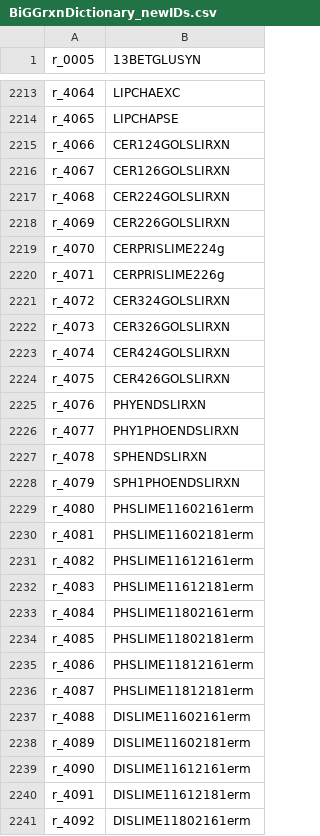
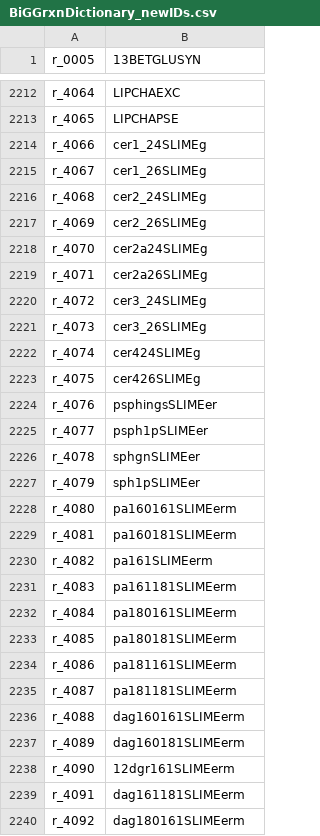
Before and after one commit to weilandtd/yeast-GEM, a CSV file: ComplementaryData/databases/BiGGrxnDictionary_newIDs.csv, drawn as a sheet; only a part is shown, gaps mark what is left out; the diff covers the shown part only.

Commit message:
fix-data: redefine BiGG ids for SLIME rxns
to be compliant with new lipid BiGG ids
2 deleted reactions from the model are also deleted from the list

```diff
--- a/ComplementaryData/databases/BiGGrxnDictionary_newIDs.csv
+++ b/ComplementaryData/databases/BiGGrxnDictionary_newIDs.csv
@@ -2214,28 +2213,28 @@ r_4064,LIPCHAEXC
 r_4065,LIPCHAPSE
-r_4066,CER124GOLSLIRXN
-r_4067,CER126GOLSLIRXN
-r_4068,CER224GOLSLIRXN
-r_4069,CER226GOLSLIRXN
-r_4070,CERPRISLIME224g
-r_4071,CERPRISLIME226g
-r_4072,CER324GOLSLIRXN
-r_4073,CER326GOLSLIRXN
-r_4074,CER424GOLSLIRXN
-r_4075,CER426GOLSLIRXN
-r_4076,PHYENDSLIRXN
-r_4077,PHY1PHOENDSLIRXN
-r_4078,SPHENDSLIRXN
-r_4079,SPH1PHOENDSLIRXN
-r_4080,PHSLIME11602161erm
-r_4081,PHSLIME11602181erm
-r_4082,PHSLIME11612161erm
-r_4083,PHSLIME11612181erm
-r_4084,PHSLIME11802161erm
-r_4085,PHSLIME11802181erm
-r_4086,PHSLIME11812161erm
-r_4087,PHSLIME11812181erm
-r_4088,DISLIME11602161erm
-r_4089,DISLIME11602181erm
-r_4090,DISLIME11612161erm
-r_4091,DISLIME11612181erm
-r_4092,DISLIME11802161erm
+r_4066,cer1_24SLIMEg
+r_4067,cer1_26SLIMEg
+r_4068,cer2_24SLIMEg
+r_4069,cer2_26SLIMEg
+r_4070,cer2a24SLIMEg
+r_4071,cer2a26SLIMEg
+r_4072,cer3_24SLIMEg
+r_4073,cer3_26SLIMEg
+r_4074,cer424SLIMEg
+r_4075,cer426SLIMEg
+r_4076,psphingsSLIMEer
+r_4077,psph1pSLIMEer
+r_4078,sphgnSLIMEer
+r_4079,sph1pSLIMEer
+r_4080,pa160161SLIMEerm
+r_4081,pa160181SLIMEerm
+r_4082,pa161SLIMEerm
+r_4083,pa161181SLIMEerm
+r_4084,pa180161SLIMEerm
+r_4085,pa180181SLIMEerm
+r_4086,pa181161SLIMEerm
+r_4087,pa181181SLIMEerm
+r_4088,dag160161SLIMEerm
+r_4089,dag160181SLIMEerm
+r_4090,12dgr161SLIMEerm
+r_4091,dag161181SLIMEerm
+r_4092,dag180161SLIMEerm
```
Also changed, not shown: 2 removed rows and 159 edited cells elsewhere in this file, 1 other file.
